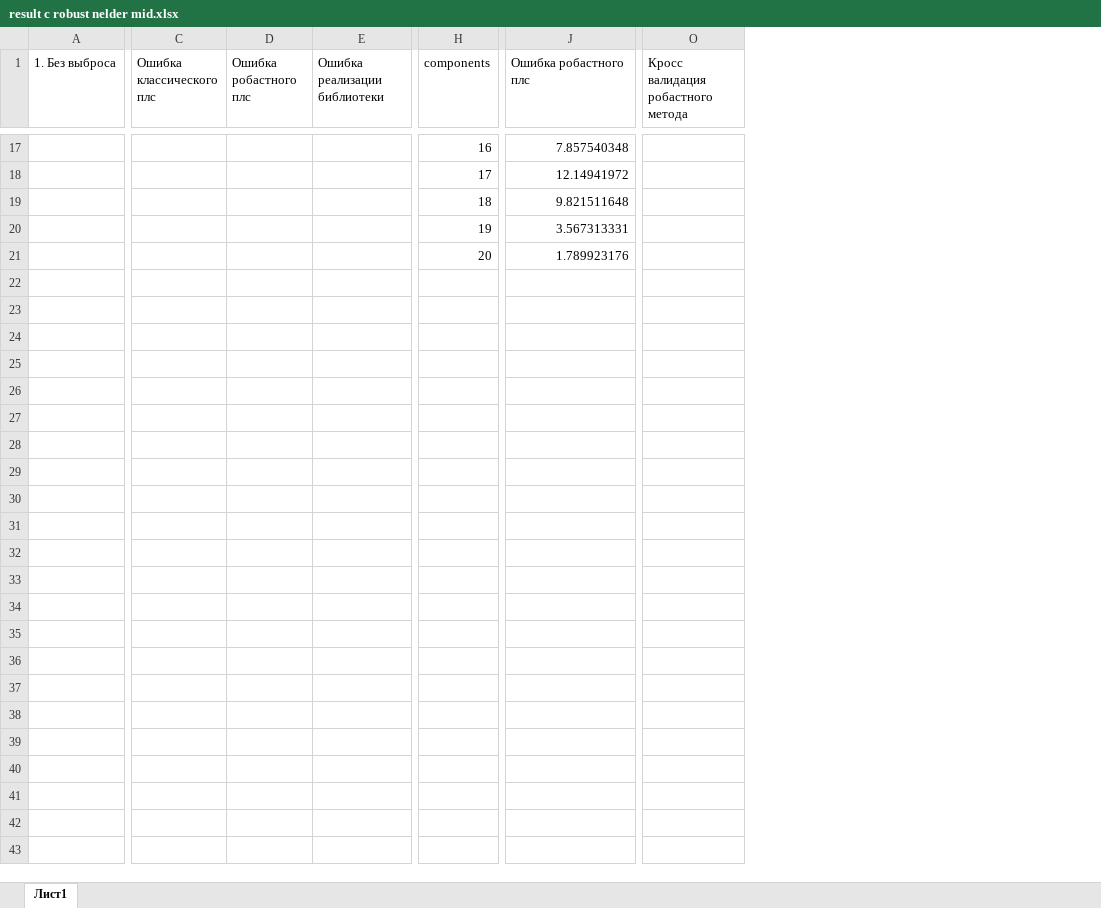
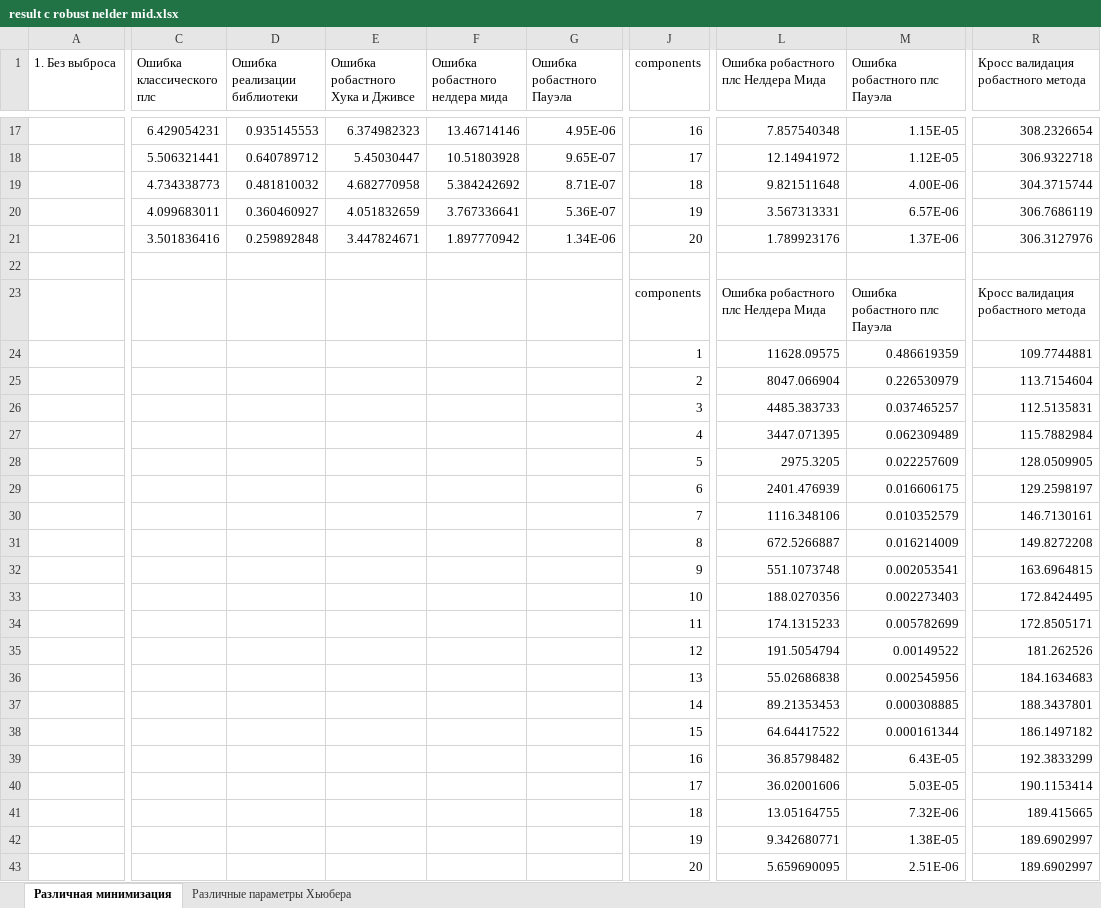
Before and after one commit to Voronik1801/BioProject, an Excel workbook: data/result с robust nelder mid.xlsx, sheet Различная минимизация, drawn as a sheet; only a part is shown, gaps mark what is left out; values as stored, in another font and other column widths than the file's, no borders; removed rows and columns are numbered as before the commit, all else as after; rows hold the shown columns only; the diff covers the shown part only; the diff names each change by its address in the sheet, - before the commit and + after, or states it on an @@ line.

```diff
--- a/data/result с robust nelder mid.xlsx (sheet Различная минимизация)
+++ b/data/result с robust nelder mid.xlsx (sheet Различная минимизация)
-sheet tab: Лист1
+sheet tab: Различная минимизация
+sheet tab: Различные параметры Хьюбера
-column C (Ошибка классического плс), empty
-column D (Ошибка робастного плс), empty
-column E (Ошибка реализации библиотеки), empty
+column C (Ошибка классического плс), rows 17-21: 6.429054231 | 5.506321441 | 4.734338773 | 4.099683011 | 3.501836416
+column D (Ошибка реализации библиотеки), rows 17-21: 0.935145553 | 0.640789712 | 0.481810032 | 0.360460927 | 0.259892848
+column E (Ошибка робастного Хука и Дживсе), rows 17-21: 6.374982323 | 5.45030447 | 4.682770958 | 4.051832659 | 3.447824671
+column F (Ошибка робастного нелдера мида), rows 17-21: 13.46714146 | 10.51803928 | 5.384242692 | 3.767336641 | 1.897770942
+column G (Ошибка робастного Пауэла), rows 17-21: 4.95E-06 | 9.65E-07 | 8.71E-07 | 5.36E-07 | 1.34E-06
+column M (Ошибка робастного плс Пауэла), rows 17-21: 1.15E-05 | 1.12E-05 | 4.00E-06 | 6.57E-06 | 1.37E-06
-column O, row 1: Кросс валидация робастного метода
+column R, row 1: Кросс валидация робастного метода; rows 17-21: 308.2326654 | 306.9322718 | 304.3715744 | 306.7686119 | 306.3127976
-L1: Ошибка робастного плс
+L1: Ошибка робастного плс Нелдера Мида
+row 22: (empty)
+row 23:  |  |  |  |  |  | components | Ошибка робастного плс Нелдера Мида | Ошибка робастного плс Пауэла | Кросс валидация робастного метода
+row 24:  |  |  |  |  |  | 1 | 11628.09575 | 0.486619359 | 109.7744881
+row 25:  |  |  |  |  |  | 2 | 8047.066904 | 0.226530979 | 113.7154604
+row 26:  |  |  |  |  |  | 3 | 4485.383733 | 0.037465257 | 112.5135831
+row 27:  |  |  |  |  |  | 4 | 3447.071395 | 0.062309489 | 115.7882984
+row 28:  |  |  |  |  |  | 5 | 2975.3205 | 0.022257609 | 128.0509905
+row 29:  |  |  |  |  |  | 6 | 2401.476939 | 0.016606175 | 129.2598197
+row 30:  |  |  |  |  |  | 7 | 1116.348106 | 0.010352579 | 146.7130161
+row 31:  |  |  |  |  |  | 8 | 672.5266887 | 0.016214009 | 149.8272208
+row 32:  |  |  |  |  |  | 9 | 551.1073748 | 0.002053541 | 163.6964815
+row 33:  |  |  |  |  |  | 10 | 188.0270356 | 0.002273403 | 172.8424495
+row 34:  |  |  |  |  |  | 11 | 174.1315233 | 0.005782699 | 172.8505171
+row 35:  |  |  |  |  |  | 12 | 191.5054794 | 0.00149522 | 181.262526
+row 36:  |  |  |  |  |  | 13 | 55.02686838 | 0.002545956 | 184.1634683
+row 37:  |  |  |  |  |  | 14 | 89.21353453 | 0.000308885 | 188.3437801
+row 38:  |  |  |  |  |  | 15 | 64.64417522 | 0.000161344 | 186.1497182
+row 39:  |  |  |  |  |  | 16 | 36.85798482 | 6.43E-05 | 192.3833299
+row 40:  |  |  |  |  |  | 17 | 36.02001606 | 5.03E-05 | 190.1153414
+row 41:  |  |  |  |  |  | 18 | 13.05164755 | 7.32E-06 | 189.415665
+row 42:  |  |  |  |  |  | 19 | 9.342680771 | 1.38E-05 | 189.6902997
+row 43:  |  |  |  |  |  | 20 | 5.659690095 | 2.51E-06 | 189.6902997
```
Also changed, not shown: 1 added column, 1 removed column and 1 edited cell elsewhere in this sheet, data/result с верными входными данными.xlsx, 6 other files.
